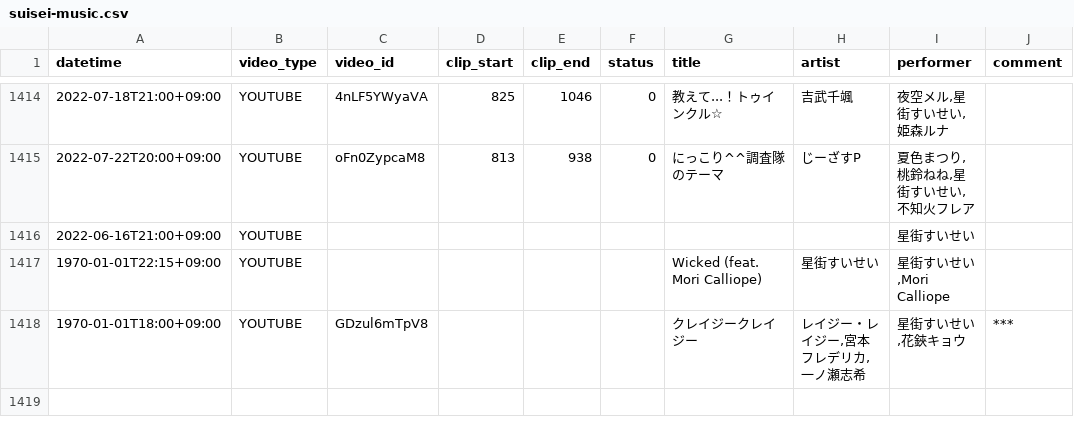
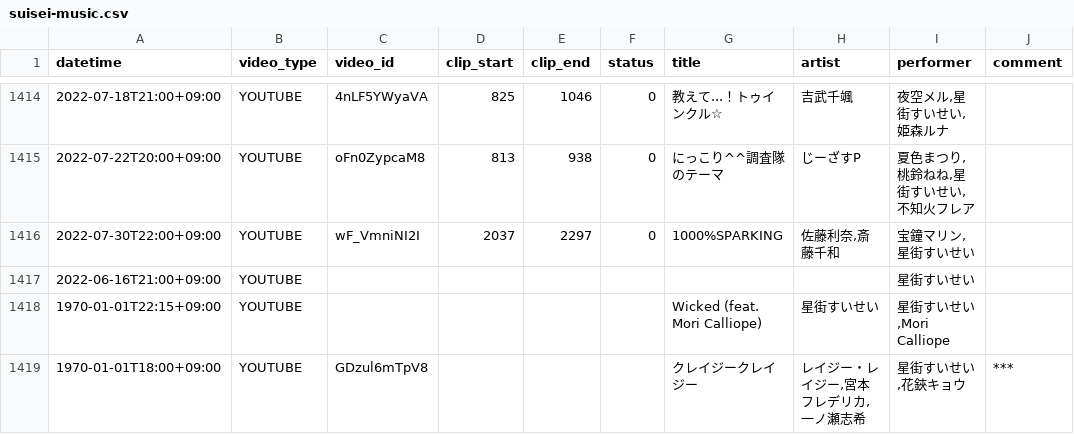
Before and after one commit to suisei-cn/suisei-music, a CSV file: suisei-music.csv, drawn as a sheet; only a part is shown, gaps mark what is left out; the diff names each change by its address in the sheet, - before the commit and + after, or states it on an @@ line.

Commit message:
Update 2022-07-30

```diff
--- a/suisei-music.csv
+++ b/suisei-music.csv
+row 1416: 2022-07-30T22:00+09:00 | YOUTUBE | wF_VmniNI2I | 2037 | 2297 | 0 | 1000%SPARKING | 佐藤利奈,斎藤千和 | 宝鐘マリン,星街すいせい
```
